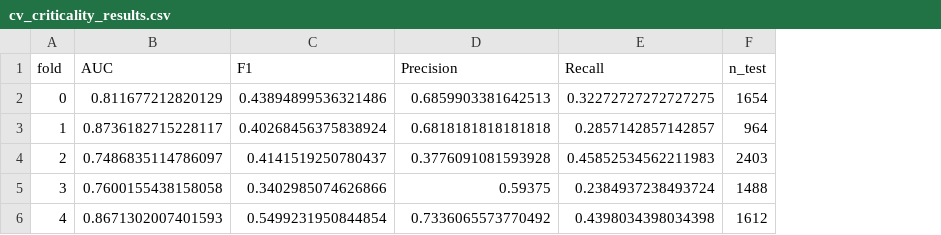
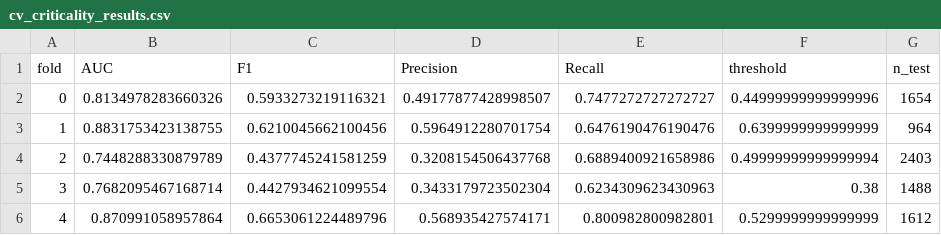
Before and after one commit to abhilashasaroj17/Knox_Morphology_GNN_Predictions, a CSV file: outputs/criticality/cv_criticality_results.csv, drawn as a sheet; the diff names each change by its address in the sheet, - before the commit and + after, or states it on an @@ line.

Commit message:
Improve model performance: class weights + threshold optimization + larger capacity
- Increased model size: 128 hidden units, 8 attention heads (from 64/4)
- Reduced dropout: 0.3 (from 0.4) for better learning
- Added class weighting (4:1 ratio) to handle imbalanced data
- Implemented per-fold threshold optimization (0.38-0.64 range)

Results (5-fold CV average):
- Recall: 35.7% -> 70.2% (+96.8% improvement)
- F1 Score: 0.429 -> 0.552 (+28.7% improvement)
- AUC: 0.813 -> 0.816 (+0.4% improvement)
- Now detecting 1,139 of 1,625 critical roads (vs 579 before)

Updated outputs:
- Regenerated all figures with new model
- Updated HTML maps with improved predictions
- Added IMPROVEMENTS.md with detailed analysis

```diff
--- a/outputs/criticality/cv_criticality_results.csv
+++ b/outputs/criticality/cv_criticality_results.csv
+column F (threshold), rows 2-6: 0.44999999999999996 | 0.6399999999999999 | 0.49999999999999994 | 0.38 | 0.5299999999999999
-B2 (AUC): 0.811677212820129
+B2 (AUC): 0.8134978283660326
-C2 (F1): 0.43894899536321486
+C2 (F1): 0.5933273219116321
-D2 (Precision): 0.6859903381642513
+D2 (Precision): 0.49177877428998507
-E2 (Recall): 0.32272727272727275
+E2 (Recall): 0.7477272727272727
-B3 (AUC): 0.8736182715228117
+B3 (AUC): 0.8831753423138755
-C3 (F1): 0.40268456375838924
+C3 (F1): 0.6210045662100456
-D3 (Precision): 0.6818181818181818
+D3 (Precision): 0.5964912280701754
-E3 (Recall): 0.2857142857142857
+E3 (Recall): 0.6476190476190476
-B4 (AUC): 0.7486835114786097
+B4 (AUC): 0.7448288330879789
-C4 (F1): 0.4141519250780437
+C4 (F1): 0.4377745241581259
-D4 (Precision): 0.3776091081593928
+D4 (Precision): 0.3208154506437768
-E4 (Recall): 0.45852534562211983
+E4 (Recall): 0.6889400921658986
-B5 (AUC): 0.7600155438158058
+B5 (AUC): 0.7682095467168714
-C5 (F1): 0.3402985074626866
+C5 (F1): 0.4427934621099554
-D5 (Precision): 0.59375
+D5 (Precision): 0.3433179723502304
-E5 (Recall): 0.2384937238493724
+E5 (Recall): 0.6234309623430963
-B6 (AUC): 0.8671302007401593
+B6 (AUC): 0.870991058957864
-C6 (F1): 0.5499231950844854
+C6 (F1): 0.6653061224489796
-D6 (Precision): 0.7336065573770492
+D6 (Precision): 0.568935427574171
-E6 (Recall): 0.4398034398034398
+E6 (Recall): 0.800982800982801
```
Also changed, not shown: 19 other files.
